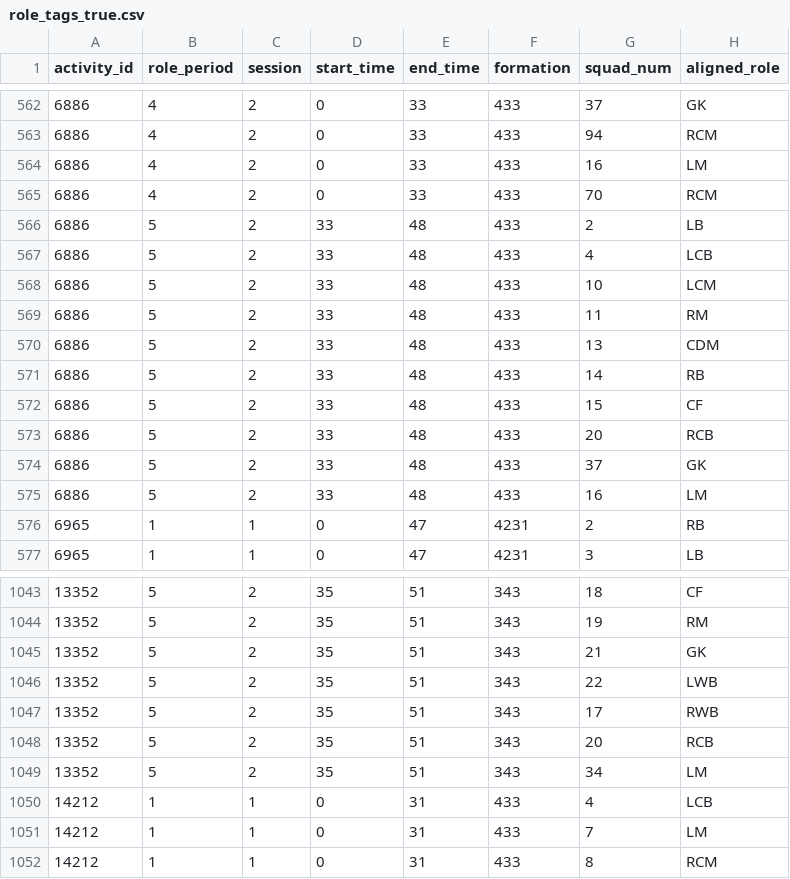
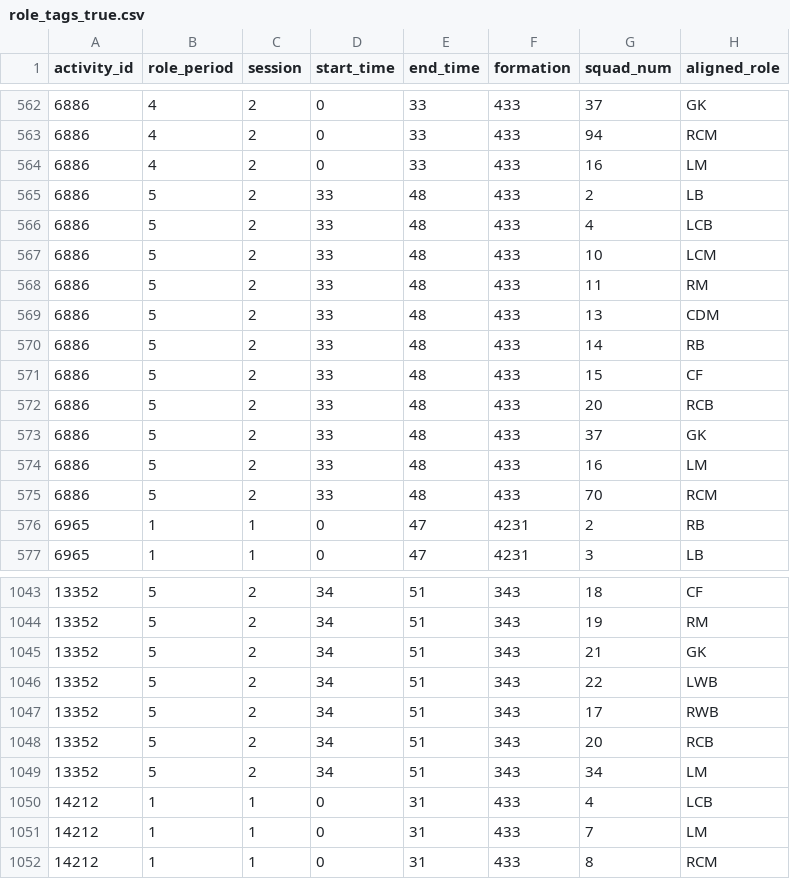
Before and after one commit to pientist/soccercpd, a CSV file: data/role_tags_true.csv, drawn as a sheet; only a part is shown, gaps mark what is left out; the diff covers the shown part only.

```diff
--- a/data/role_tags_true.csv
+++ b/data/role_tags_true.csv
@@ -564,3 +564,2 @@ activity_id,role_period,session,start_time,end_time,formation,squad_num,aligned_
 6886,4,2,0,33,433,16,LM
-6886,4,2,0,33,433,70,RCM
 6886,5,2,33,48,433,2,LB
@@ -575,2 +574,3 @@ activity_id,role_period,session,start_time,end_time,formation,squad_num,aligned_
 6886,5,2,33,48,433,16,LM
+6886,5,2,33,48,433,70,RCM
 6965,1,1,0,47,4231,2,RB
@@ -1043,8 +1043,8 @@ activity_id,role_period,session,start_time,end_time,formation,squad_num,aligned_
-13352,5,2,35,51,343,18,CF
-13352,5,2,35,51,343,19,RM
-13352,5,2,35,51,343,21,GK
-13352,5,2,35,51,343,22,LWB
-13352,5,2,35,51,343,17,RWB
-13352,5,2,35,51,343,20,RCB
-13352,5,2,35,51,343,34,LM
+13352,5,2,34,51,343,18,CF
+13352,5,2,34,51,343,19,RM
+13352,5,2,34,51,343,21,GK
+13352,5,2,34,51,343,22,LWB
+13352,5,2,34,51,343,17,RWB
+13352,5,2,34,51,343,20,RCB
+13352,5,2,34,51,343,34,LM
 14212,1,1,0,31,433,4,LCB
```
Also changed, not shown: 39 edited cells elsewhere in this file, 3 other files.
